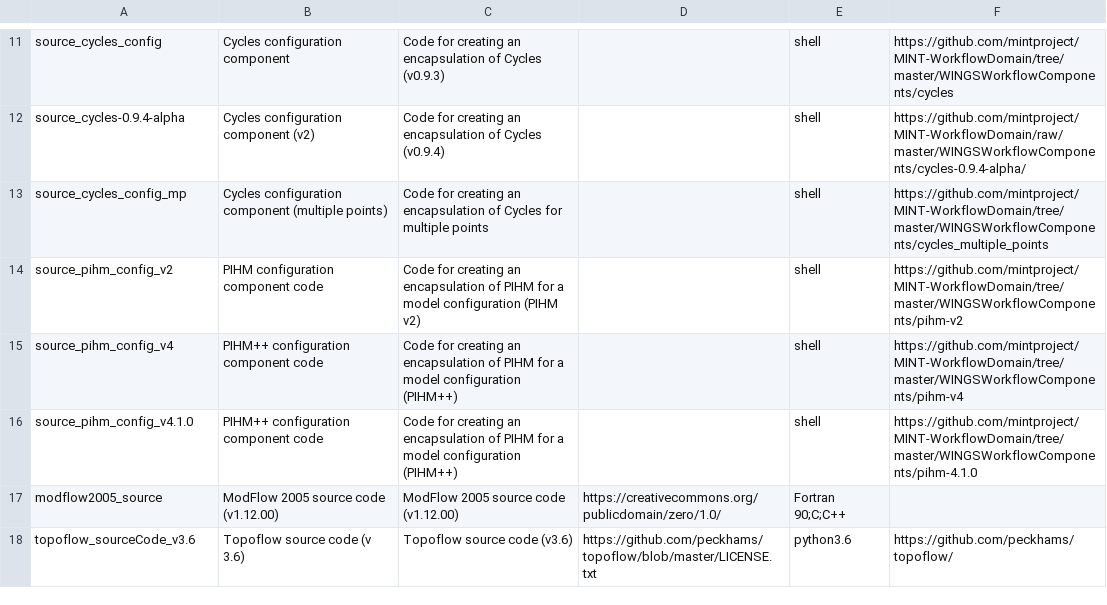
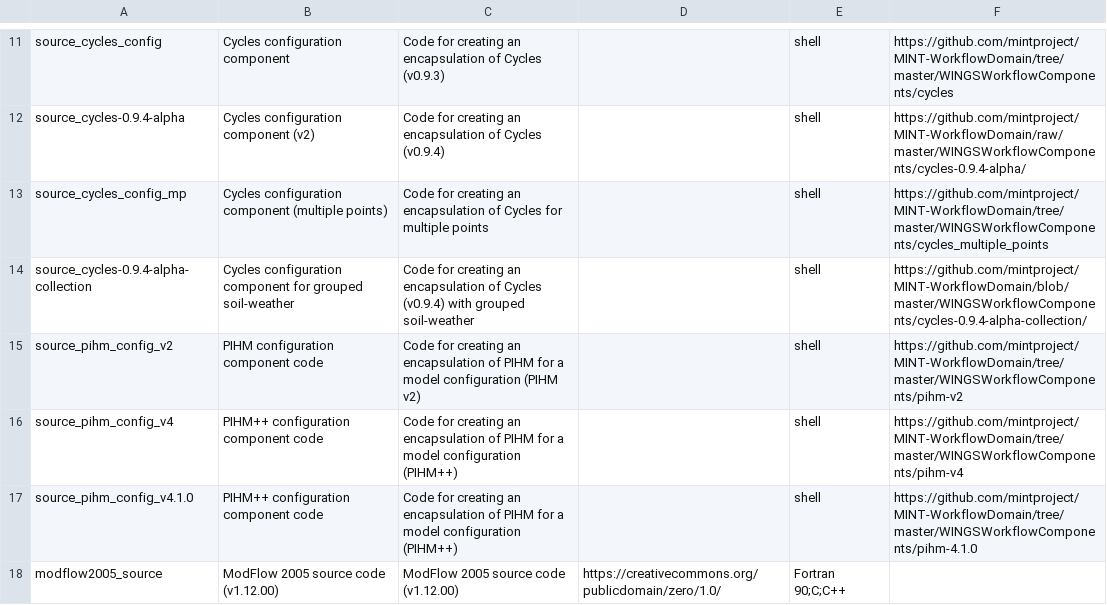
Before and after one commit to mintproject/ModelCatalog, a CSV file: Data/SourceCode.csv, drawn as a sheet; only a part is shown, gaps mark what is left out; the shorter side is filled out with more unchanged rows; the diff names each change by its address in the sheet, - before the commit and + after, or states it on an @@ line.

```diff
--- a/Data/SourceCode.csv
+++ b/Data/SourceCode.csv
+row 14: source_cycles-0.9.4-alpha-collection | Cycles configuration component for grouped soil-weather | Code for creating an encapsulation of Cycles (v0.9.4) with grouped soil-weather |  | shell | https://github.com/mintproject/MINT-WorkflowDomain/blob/master/WINGSWorkflowComponents/cycles-0.9.4-alpha-collection/
```
Also changed, not shown: Data/GeoShape.csv, Data/ModelConfiguration.csv, 6 other files.
